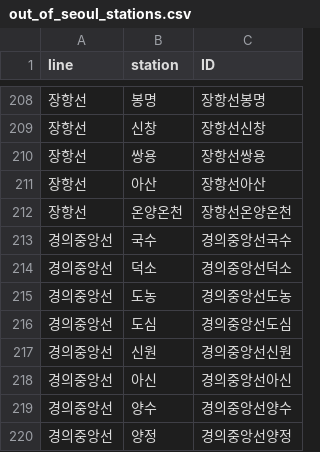
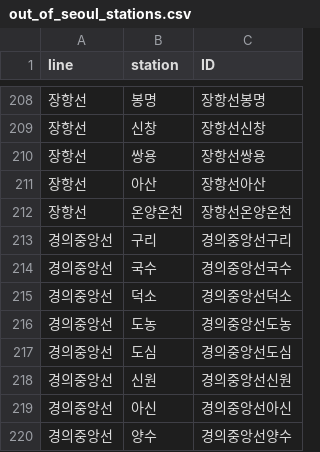
Before and after one commit to yoona3316/Datamining_subway, a CSV file: data/out_of_seoul_stations.csv, drawn as a sheet; only a part is shown, gaps mark what is left out; the shorter side is filled out with more unchanged rows.

```diff
--- a/data/out_of_seoul_stations.csv
+++ b/data/out_of_seoul_stations.csv
@@ -212,2 +212,3 @@
 장항선,온양온천,장항선온양온천
+경의중앙선,구리,경의중앙선구리
 경의중앙선,국수,경의중앙선국수
```
Also changed, not shown: data/subway.csv, 1 other file.
